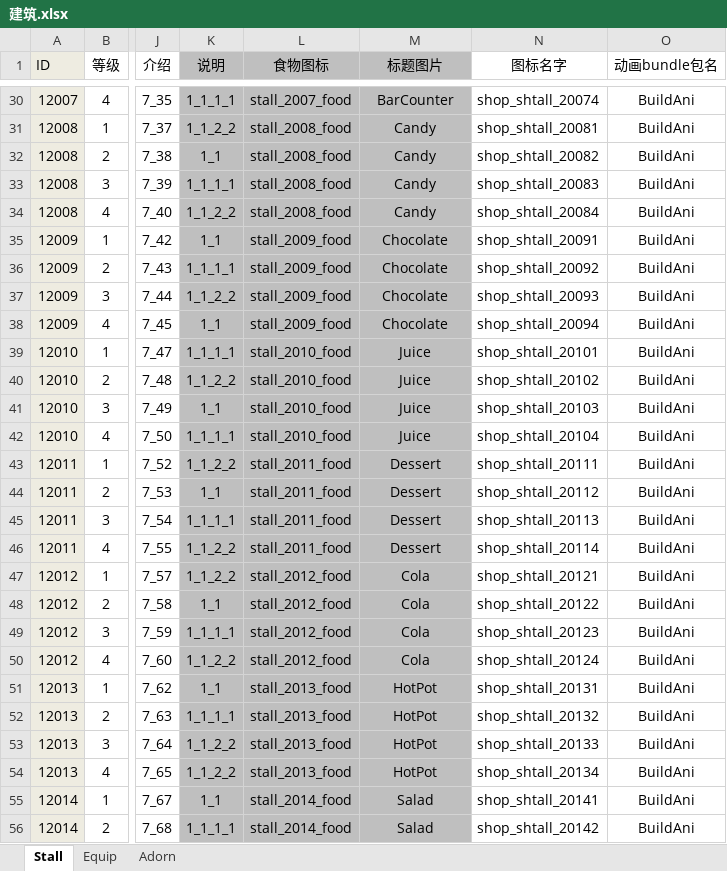
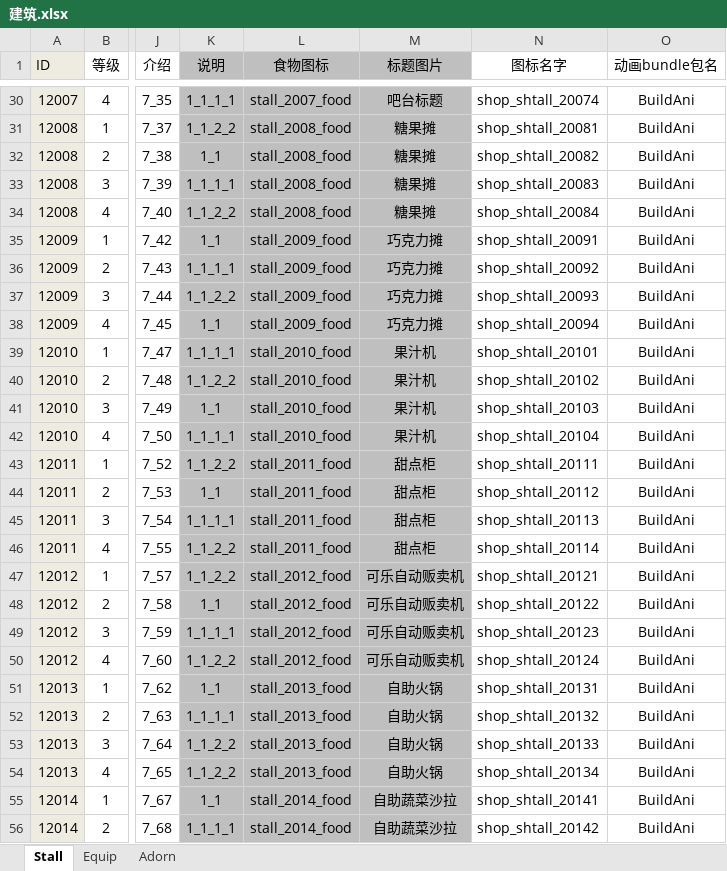
Before and after one commit to gy381792974/zzt, an Excel workbook: project/OtherAssets/Excle/A_Default/建筑.xlsx, sheet Stall, drawn as a sheet; only a part is shown, gaps mark what is left out; values as stored, in another font and other column widths than the file's, no borders; the diff covers the shown part only; the diff names each change by its address in the sheet, - before the commit and + after, or states it on an @@ line.

```diff
--- a/project/OtherAssets/Excle/A_Default/建筑.xlsx (sheet Stall)
+++ b/project/OtherAssets/Excle/A_Default/建筑.xlsx (sheet Stall)
-M30 (标题图片): BarCounter
+M30 (标题图片): 吧台标题
-M31:M34 (标题图片): Candy
+M31:M34 (标题图片): 糖果摊
-M35:M38 (标题图片): Chocolate
+M35:M38 (标题图片): 巧克力摊
-M39:M42 (标题图片): Juice
+M39:M42 (标题图片): 果汁机
-M43:M46 (标题图片): Dessert
+M43:M46 (标题图片): 甜点柜
-M47:M50 (标题图片): Cola
+M47:M50 (标题图片): 可乐自动贩卖机
-M51:M54 (标题图片): HotPot
+M51:M54 (标题图片): 自助火锅
-M55:M56 (标题图片): Salad
+M55:M56 (标题图片): 自助蔬菜沙拉
```
Also changed, not shown: 29 edited cells elsewhere in this sheet, sheet Adorn, sheet Equip, project/OtherAssets/Excle/A_Default/建筑初始数据表.xlsx, project/OtherAssets/Excle/A_Default/建筑组合.xlsx, 14 other files.
